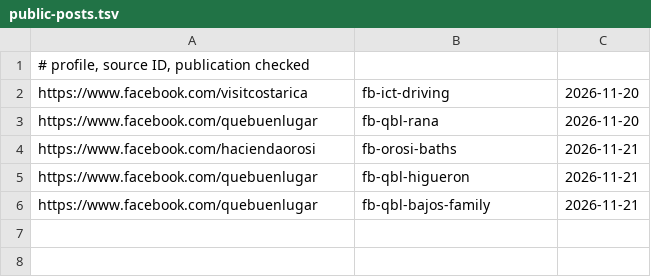
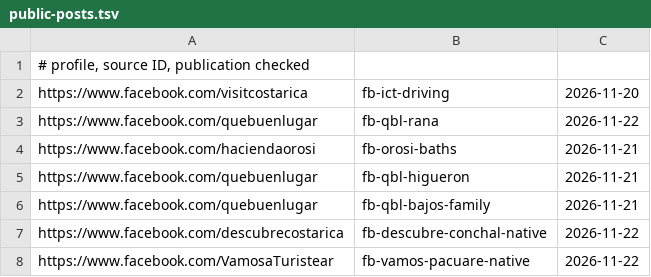
Before and after one commit to Paldd/costa-rica-travel-atlas, a TSV file: data/public-posts.tsv, drawn as a sheet.

```diff
--- a/data/public-posts.tsv
+++ b/data/public-posts.tsv
@@ -2,3 +2,3 @@
 https://www.facebook.com/visitcostarica	fb-ict-driving	2026-11-20
-https://www.facebook.com/quebuenlugar	fb-qbl-rana	2026-11-20
+https://www.facebook.com/quebuenlugar	fb-qbl-rana	2026-11-22
 https://www.facebook.com/haciendaorosi	fb-orosi-baths	2026-11-21
@@ -6 +6,3 @@ https://www.facebook.com/quebuenlugar	fb-qbl-higueron	2026-11-21
 https://www.facebook.com/quebuenlugar	fb-qbl-bajos-family	2026-11-21
+https://www.facebook.com/descubrecostarica	fb-descubre-conchal-native	2026-11-22
+https://www.facebook.com/VamosaTuristear	fb-vamos-pacuare-native	2026-11-22
```
Also changed, not shown: data/checks.tsv, data/map-points.tsv, 19 other files.
